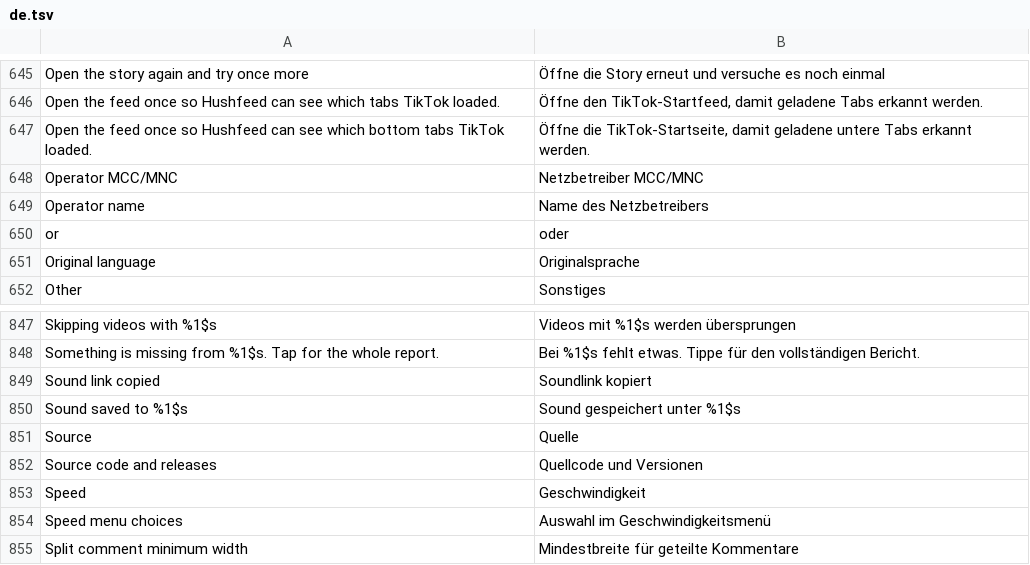
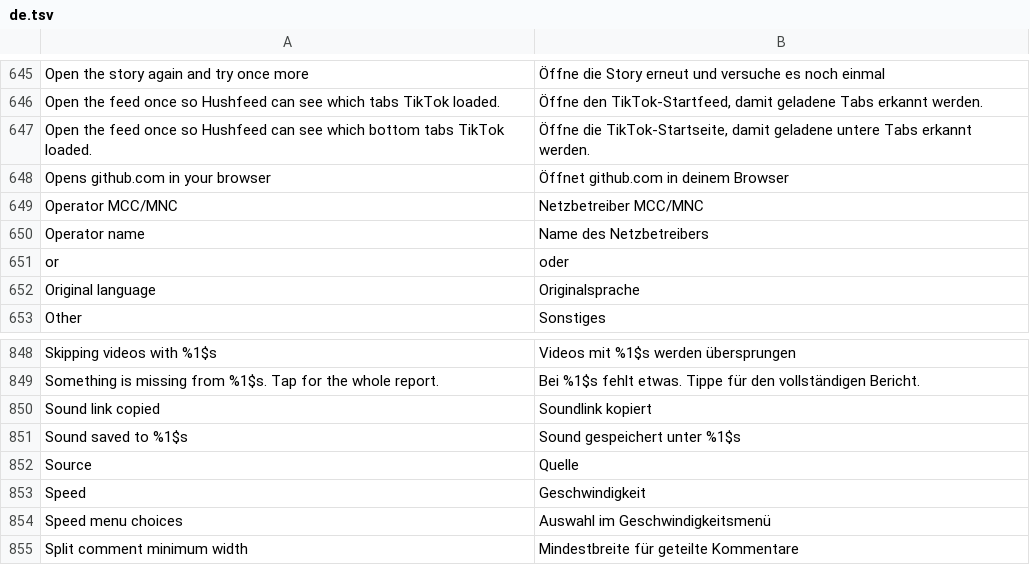
Before and after one commit to Dojz/hushfeed, a TSV file: extensions/tiktok/src/main/l10n/de.tsv, drawn as a sheet; only a part is shown, gaps mark what is left out.

```diff
--- a/extensions/tiktok/src/main/l10n/de.tsv
+++ b/extensions/tiktok/src/main/l10n/de.tsv
@@ -647,2 +647,3 @@ Open the feed once so Hushfeed can see which tabs TikTok loaded.	Öffne den TikT
 Open the feed once so Hushfeed can see which bottom tabs TikTok loaded.	Öffne die TikTok-Startseite, damit geladene untere Tabs erkannt werden.
+Opens github.com in your browser	Öffnet github.com in deinem Browser
 Operator MCC/MNC	Netzbetreiber MCC/MNC
@@ -851,3 +852,2 @@ Sound saved to %1$s	Sound gespeichert unter %1$s
 Source	Quelle
-Source code and releases	Quellcode und Versionen
 Speed	Geschwindigkeit
```
Also changed, not shown: extensions/tiktok/src/main/l10n/en.csv, extensions/tiktok/src/main/l10n/es.tsv, 8 other files.
